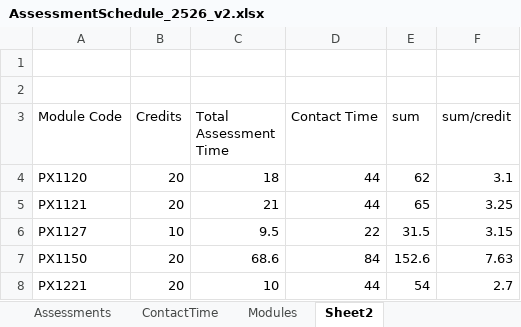
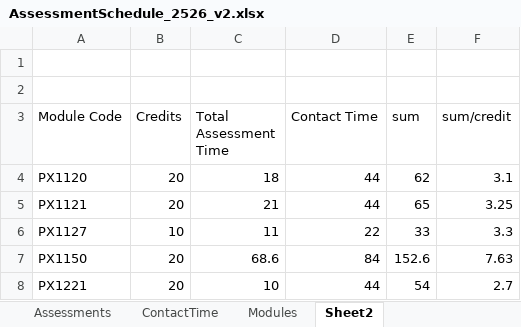
Before and after one commit to chrisnorth/workload-model, an Excel workbook: AssessmentSchedule_2526_v2.xlsx, sheet Sheet2, drawn as a sheet; only a part is shown; values as stored, in another font and other column widths than the file's, no borders; conditional formats not drawn; the diff names each change by its address in the sheet, - before the commit and + after, or states it on an @@ line.

Commit message:
PX1127 tweak

```diff
--- a/AssessmentSchedule_2526_v2.xlsx (sheet Sheet2)
+++ b/AssessmentSchedule_2526_v2.xlsx (sheet Sheet2)
-C6 (Total Assessment Time): 9.5
+C6 (Total Assessment Time): 11
-E6 (sum): 31.5
+E6 (sum): 33
-F6 (sum/credit): 3.15
+F6 (sum/credit): 3.3
```
Also changed, not shown: sheet Assessments.
